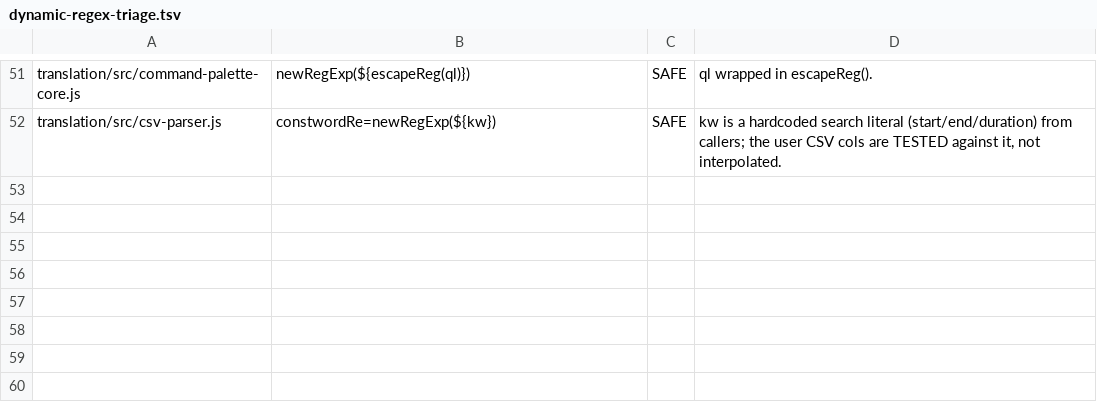
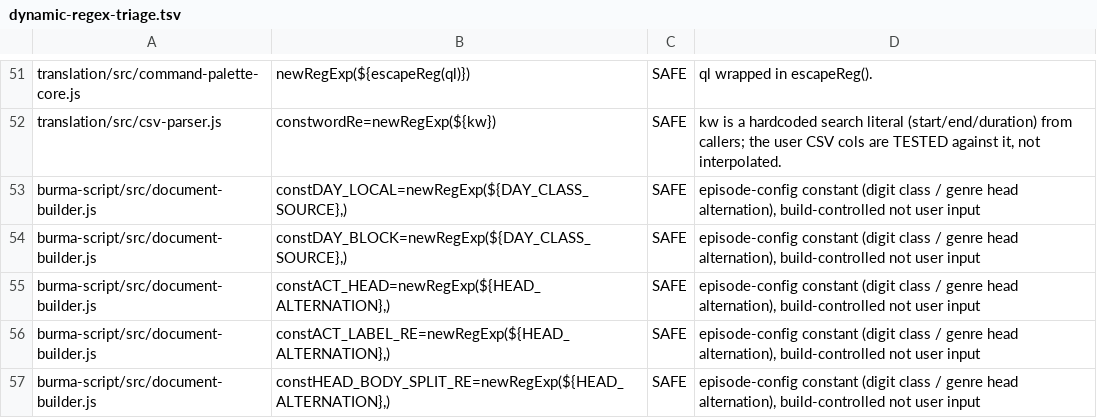
Before and after one commit to parleypott/mycoldmars-, a TSV file: scripts/dynamic-regex-triage.tsv, drawn as a sheet; only a part is shown, gaps mark what is left out.

Commit message:
script tool: generalize engine to episode-driven; add Palau (WP-02)
Lift the Burma script editor into one EPISODE-config-driven engine so multiple
episodes run on the same code. Burma is byte-for-byte unchanged (audit vs prod:
280/280 timecodes, identical 6 known false-positive lines, 0 clipped; 37/37 test
files green; legacy localStorage keys pinned).

Palau (WP-02) added as a second episode at /palau-script/:
- two-column A-roll|B-roll native (44 paired rows, said|shown table model)
- 6 genres (cold open/map/explainer/ground/montage/ending) with colored caps
- color legend as filterable flavors (gold=liked broll, purple=animation,
  pink=straggler, yellow=key line) — additive data-flavor chrome
- strikethrough trims preserved + struck (never deleted), {TK} spans, clickable
  DAY-stamped timecode chips, Cartridges look reused
- zero-loss parse: 153 source rows -> 197 blocks, 80/80 timecodes, 16 trims
- cloud deliberately local-first (inert endpoint) so it can't clobber Burma's row

New: episode-config singleton + per-episode boot; Palau config/blocks/source.

```diff
--- a/scripts/dynamic-regex-triage.tsv
+++ b/scripts/dynamic-regex-triage.tsv
@@ -52 +52,6 @@ translation/src/command-palette-core.js	newRegExp(${escapeReg(ql)})	SAFE	ql wrap
 translation/src/csv-parser.js	constwordRe=newRegExp(${kw})	SAFE	kw is a hardcoded search literal (start/end/duration) from callers; the user CSV cols are TESTED against it, not interpolated.
+burma-script/src/document-builder.js	constDAY_LOCAL=newRegExp(${DAY_CLASS_SOURCE},)	SAFE	episode-config constant (digit class / genre head alternation), build-controlled not user input
+burma-script/src/document-builder.js	constDAY_BLOCK=newRegExp(${DAY_CLASS_SOURCE},)	SAFE	episode-config constant (digit class / genre head alternation), build-controlled not user input
+burma-script/src/document-builder.js	constACT_HEAD=newRegExp(${HEAD_ALTERNATION},)	SAFE	episode-config constant (digit class / genre head alternation), build-controlled not user input
+burma-script/src/document-builder.js	constACT_LABEL_RE=newRegExp(${HEAD_ALTERNATION},)	SAFE	episode-config constant (digit class / genre head alternation), build-controlled not user input
+burma-script/src/document-builder.js	constHEAD_BODY_SPLIT_RE=newRegExp(${HEAD_ALTERNATION},)	SAFE	episode-config constant (digit class / genre head alternation), build-controlled not user input
```
Also changed, not shown: 26 other files.
